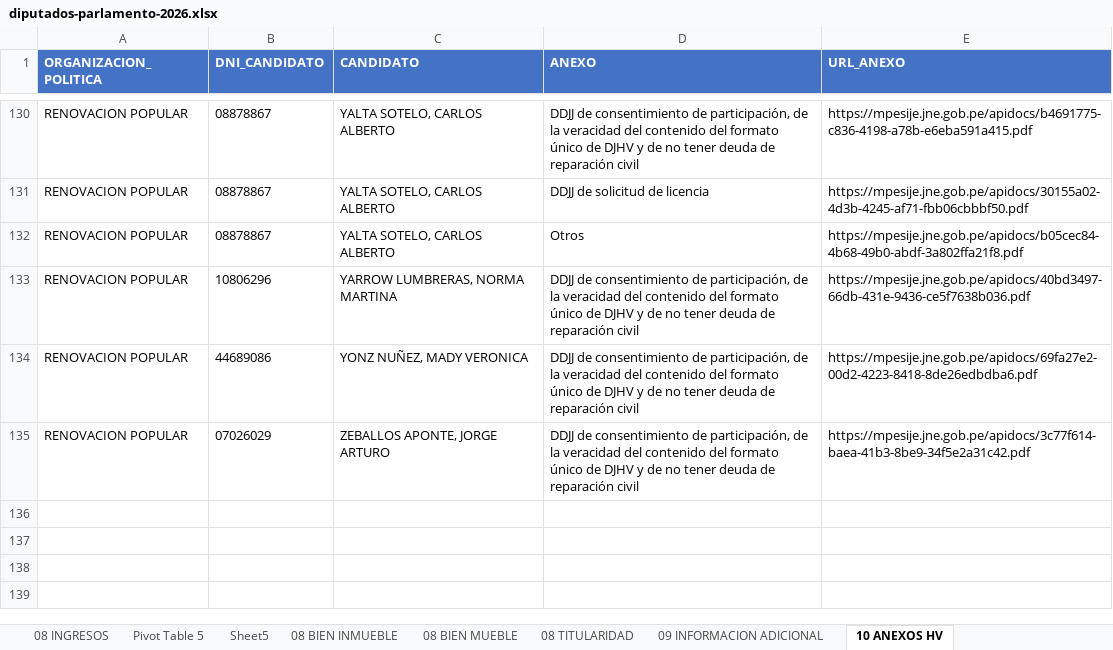
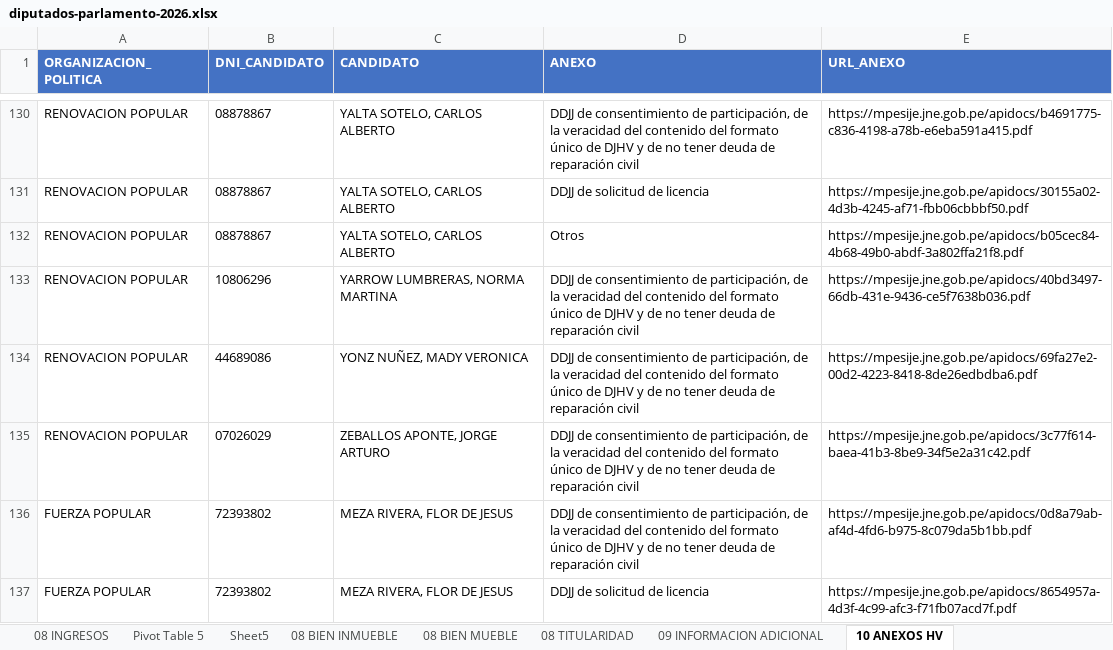
Before and after one commit to nuevasnarrativasec/congreso-2026, an Excel workbook: data/diputados-parlamento-2026.xlsx, sheet 10 ANEXOS HV, drawn as a sheet; only a part is shown, gaps mark what is left out; values as stored, in another font and other column widths than the file's, no borders; charts and pictures not drawn; the diff names each change by its address in the sheet, - before the commit and + after, or states it on an @@ line.

```diff
--- a/data/diputados-parlamento-2026.xlsx (sheet 10 ANEXOS HV)
+++ b/data/diputados-parlamento-2026.xlsx (sheet 10 ANEXOS HV)
+row 136: FUERZA POPULAR | 72393802 | MEZA RIVERA, FLOR DE JESUS | DDJJ de consentimiento de participación, de la veracidad del contenido del formato único de DJHV y de no tener deuda de reparación civil | https://mpesije.jne.gob.pe/apidocs/0d8a79ab-af4d-4fd6-b975-8c079da5b1bb.pdf
+row 137: FUERZA POPULAR | 72393802 | MEZA RIVERA, FLOR DE JESUS | DDJJ de solicitud de licencia | https://mpesije.jne.gob.pe/apidocs/8654957a-4d3f-4c99-afc3-f71fb07acd7f.pdf
```
Also changed, not shown: sheet 02 EXPERIENCIA LABORAL, sheet 01 DATOS PERSONALES, sheet PIVOT_EXPERIENCIA, sheet PIVOT_DP_ORG, sheet 03 FORM. ACADEM. - EDUC. UNIV, sheet RESUMEN_DP, 10 more sheets, hidden cells, charts or pictures, 1 other file.
